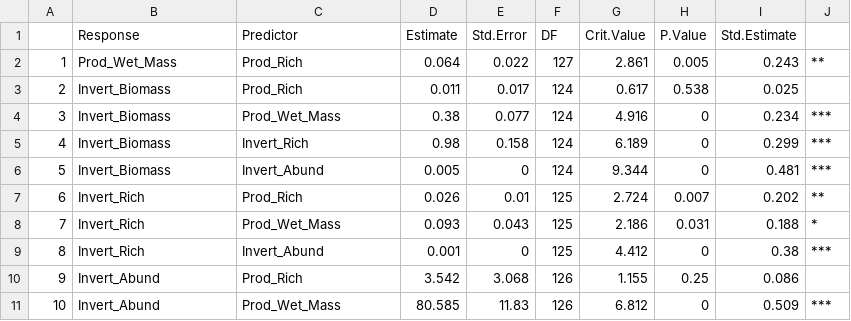
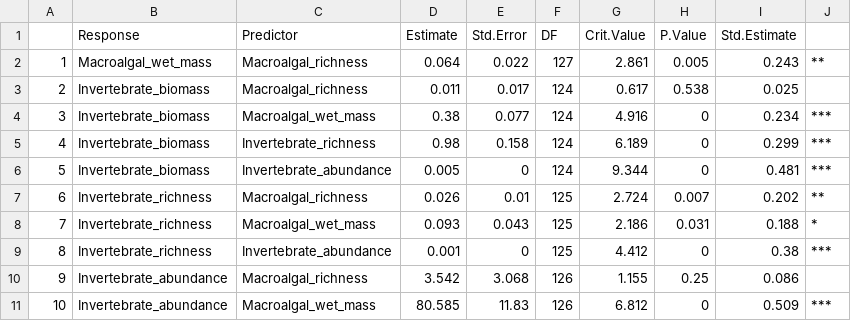
Before and after one commit to apramus/seaweed-biodiversity-effects, a CSV file: figures-and-tables/Table_1. Path coefficients.csv, drawn as a sheet.

```diff
--- a/figures-and-tables/Table_1. Path coefficients.csv
+++ b/figures-and-tables/Table_1. Path coefficients.csv
@@ -1,11 +1,11 @@
 "","Response","Predictor","Estimate","Std.Error","DF","Crit.Value","P.Value","Std.Estimate",""
-"1","Prod_Wet_Mass","Prod_Rich",0.064,0.022,127,2.861,0.005,0.243,"**"
-"2","Invert_Biomass","Prod_Rich",0.011,0.017,124,0.617,0.538,0.025,""
-"3","Invert_Biomass","Prod_Wet_Mass",0.38,0.077,124,4.916,0,0.234,"***"
-"4","Invert_Biomass","Invert_Rich",0.98,0.158,124,6.189,0,0.299,"***"
-"5","Invert_Biomass","Invert_Abund",0.005,0,124,9.344,0,0.481,"***"
-"6","Invert_Rich","Prod_Rich",0.026,0.01,125,2.724,0.007,0.202,"**"
-"7","Invert_Rich","Prod_Wet_Mass",0.093,0.043,125,2.186,0.031,0.188,"*"
-"8","Invert_Rich","Invert_Abund",0.001,0,125,4.412,0,0.38,"***"
-"9","Invert_Abund","Prod_Rich",3.542,3.068,126,1.155,0.25,0.086,""
-"10","Invert_Abund","Prod_Wet_Mass",80.585,11.83,126,6.812,0,0.509,"***"
+"1","Macroalgal_wet_mass","Macroalgal_richness",0.064,0.022,127,2.861,0.005,0.243,"**"
+"2","Invertebrate_biomass","Macroalgal_richness",0.011,0.017,124,0.617,0.538,0.025,""
+"3","Invertebrate_biomass","Macroalgal_wet_mass",0.38,0.077,124,4.916,0,0.234,"***"
+"4","Invertebrate_biomass","Invertebrate_richness",0.98,0.158,124,6.189,0,0.299,"***"
+"5","Invertebrate_biomass","Invertebrate_abundance",0.005,0,124,9.344,0,0.481,"***"
+"6","Invertebrate_richness","Macroalgal_richness",0.026,0.01,125,2.724,0.007,0.202,"**"
+"7","Invertebrate_richness","Macroalgal_wet_mass",0.093,0.043,125,2.186,0.031,0.188,"*"
+"8","Invertebrate_richness","Invertebrate_abundance",0.001,0,125,4.412,0,0.38,"***"
+"9","Invertebrate_abundance","Macroalgal_richness",3.542,3.068,126,1.155,0.25,0.086,""
+"10","Invertebrate_abundance","Macroalgal_wet_mass",80.585,11.83,126,6.812,0,0.509,"***"
```
Also changed, not shown: figures-and-tables/Table_S1. TukeysHSD for effects on consumer responses.csv, figures-and-tables/Table_S3. t-tests for partition components.csv, 3 other files.
